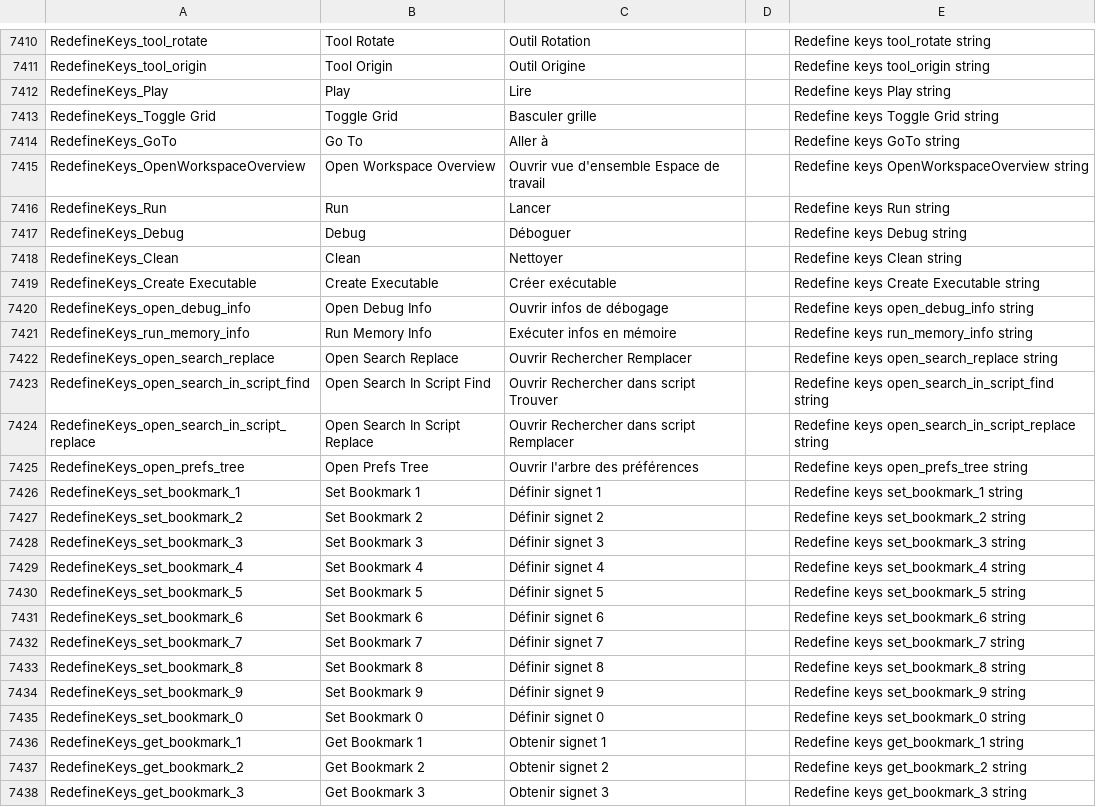
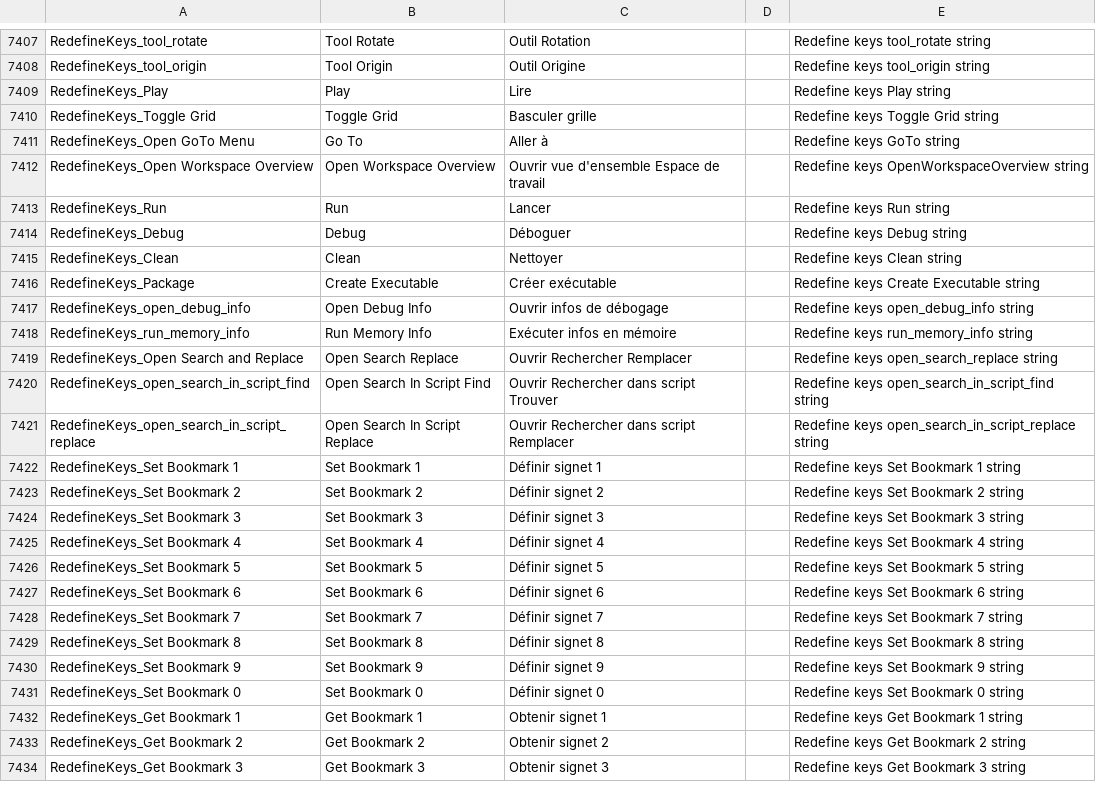
Before and after one commit to YoYoGames/IDE_Localisation_French, a CSV file: french.csv, drawn as a sheet; only a part is shown, gaps mark what is left out; the diff covers the shown part only.

Commit message:
Update language files

```diff
--- a/french.csv
+++ b/french.csv
@@ -7413,4 +7410,4 @@ RedefineKeys_Play,Play,Lire,,Redefine keys Play string
 RedefineKeys_Toggle Grid,Toggle Grid,Basculer grille,,Redefine keys Toggle Grid string
-RedefineKeys_GoTo,Go To,Aller à,,Redefine keys GoTo string
-RedefineKeys_OpenWorkspaceOverview,Open Workspace Overview,Ouvrir vue d'ensemble Espace de travail,,Redefine keys OpenWorkspaceOverview string
+RedefineKeys_Open GoTo Menu,Go To,Aller à,,Redefine keys GoTo string
+RedefineKeys_Open Workspace Overview,Open Workspace Overview,Ouvrir vue d'ensemble Espace de travail,,Redefine keys OpenWorkspaceOverview string
 RedefineKeys_Run,Run,Lancer,,Redefine keys Run string
@@ -7418,21 +7415,20 @@ RedefineKeys_Debug,Debug,Déboguer,,Redefine keys Debug string
 RedefineKeys_Clean,Clean,Nettoyer,,Redefine keys Clean string
-RedefineKeys_Create Executable,Create Executable,Créer exécutable,,Redefine keys Create Executable string
+RedefineKeys_Package,Create Executable,Créer exécutable,,Redefine keys Create Executable string
 RedefineKeys_open_debug_info,Open Debug Info,Ouvrir infos de débogage,,Redefine keys open_debug_info string
 RedefineKeys_run_memory_info,Run Memory Info,Exécuter infos en mémoire,,Redefine keys run_memory_info string
-RedefineKeys_open_search_replace,Open Search Replace,Ouvrir Rechercher Remplacer,,Redefine keys open_search_replace string
+RedefineKeys_Open Search and Replace,Open Search Replace,Ouvrir Rechercher Remplacer,,Redefine keys open_search_replace string
 RedefineKeys_open_search_in_script_find,Open Search In Script Find,Ouvrir Rechercher dans script Trouver,,Redefine keys open_search_in_script_find string
 RedefineKeys_open_search_in_script_replace,Open Search In Script Replace,Ouvrir Rechercher dans script Remplacer,,Redefine keys open_search_in_script_replace string
-RedefineKeys_open_prefs_tree,Open Prefs Tree,Ouvrir l'arbre des préférences,,Redefine keys open_prefs_tree string
-RedefineKeys_set_bookmark_1,Set Bookmark 1,Définir signet 1,,Redefine keys set_bookmark_1 string
-RedefineKeys_set_bookmark_2,Set Bookmark 2,Définir signet 2,,Redefine keys set_bookmark_2 string
-RedefineKeys_set_bookmark_3,Set Bookmark 3,Définir signet 3,,Redefine keys set_bookmark_3 string
-RedefineKeys_set_bookmark_4,Set Bookmark 4,Définir signet 4,,Redefine keys set_bookmark_4 string
-RedefineKeys_set_bookmark_5,Set Bookmark 5,Définir signet 5,,Redefine keys set_bookmark_5 string
-RedefineKeys_set_bookmark_6,Set Bookmark 6,Définir signet 6,,Redefine keys set_bookmark_6 string
-RedefineKeys_set_bookmark_7,Set Bookmark 7,Définir signet 7,,Redefine keys set_bookmark_7 string
-RedefineKeys_set_bookmark_8,Set Bookmark 8,Définir signet 8,,Redefine keys set_bookmark_8 string
-RedefineKeys_set_bookmark_9,Set Bookmark 9,Définir signet 9,,Redefine keys set_bookmark_9 string
-RedefineKeys_set_bookmark_0,Set Bookmark 0,Définir signet 0,,Redefine keys set_bookmark_0 string
-RedefineKeys_get_bookmark_1,Get Bookmark 1,Obtenir signet 1,,Redefine keys get_bookmark_1 string
-RedefineKeys_get_bookmark_2,Get Bookmark 2,Obtenir signet 2,,Redefine keys get_bookmark_2 string
-RedefineKeys_get_bookmark_3,Get Bookmark 3,Obtenir signet 3,,Redefine keys get_bookmark_3 string
+RedefineKeys_Set Bookmark 1,Set Bookmark 1,Définir signet 1,,Redefine keys Set Bookmark 1 string
+RedefineKeys_Set Bookmark 2,Set Bookmark 2,Définir signet 2,,Redefine keys Set Bookmark 2 string
+RedefineKeys_Set Bookmark 3,Set Bookmark 3,Définir signet 3,,Redefine keys Set Bookmark 3 string
+RedefineKeys_Set Bookmark 4,Set Bookmark 4,Définir signet 4,,Redefine keys Set Bookmark 4 string
+RedefineKeys_Set Bookmark 5,Set Bookmark 5,Définir signet 5,,Redefine keys Set Bookmark 5 string
+RedefineKeys_Set Bookmark 6,Set Bookmark 6,Définir signet 6,,Redefine keys Set Bookmark 6 string
+RedefineKeys_Set Bookmark 7,Set Bookmark 7,Définir signet 7,,Redefine keys Set Bookmark 7 string
+RedefineKeys_Set Bookmark 8,Set Bookmark 8,Définir signet 8,,Redefine keys Set Bookmark 8 string
+RedefineKeys_Set Bookmark 9,Set Bookmark 9,Définir signet 9,,Redefine keys Set Bookmark 9 string
+RedefineKeys_Set Bookmark 0,Set Bookmark 0,Définir signet 0,,Redefine keys Set Bookmark 0 string
+RedefineKeys_Get Bookmark 1,Get Bookmark 1,Obtenir signet 1,,Redefine keys Get Bookmark 1 string
+RedefineKeys_Get Bookmark 2,Get Bookmark 2,Obtenir signet 2,,Redefine keys Get Bookmark 2 string
+RedefineKeys_Get Bookmark 3,Get Bookmark 3,Obtenir signet 3,,Redefine keys Get Bookmark 3 string
```
Also changed, not shown: 3 added rows, 8 removed rows and 77 edited cells elsewhere in this file.
